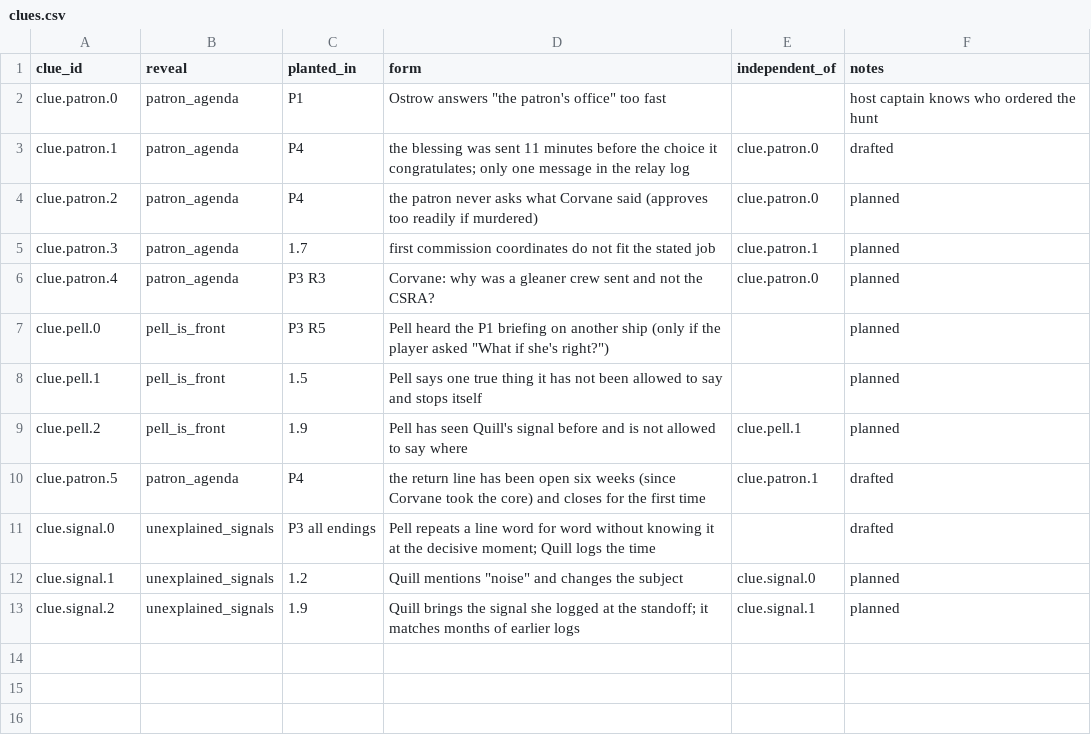
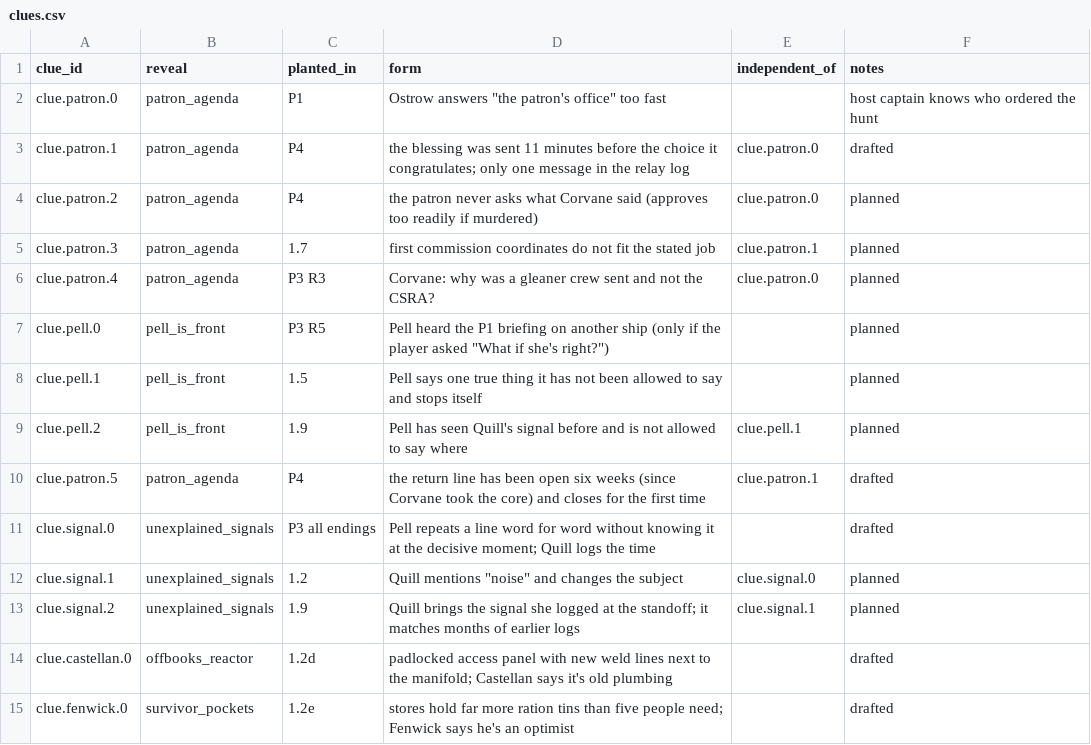
Before and after one commit to davebjr-design/interdict, a CSV file: data/narrative/clues.csv, drawn as a sheet; the diff names each change by its address in the sheet, - before the commit and + after, or states it on an @@ line.

```diff
--- a/data/narrative/clues.csv
+++ b/data/narrative/clues.csv
+row 14: clue.castellan.0 | offbooks_reactor | 1.2d | padlocked access panel with new weld lines next to the manifold; Castellan says it's old plumbing |  | drafted
+row 15: clue.fenwick.0 | survivor_pockets | 1.2e | stores hold far more ration tins than five people need; Fenwick says he's an optimist |  | drafted
```
Also changed, not shown: 1 other file.
